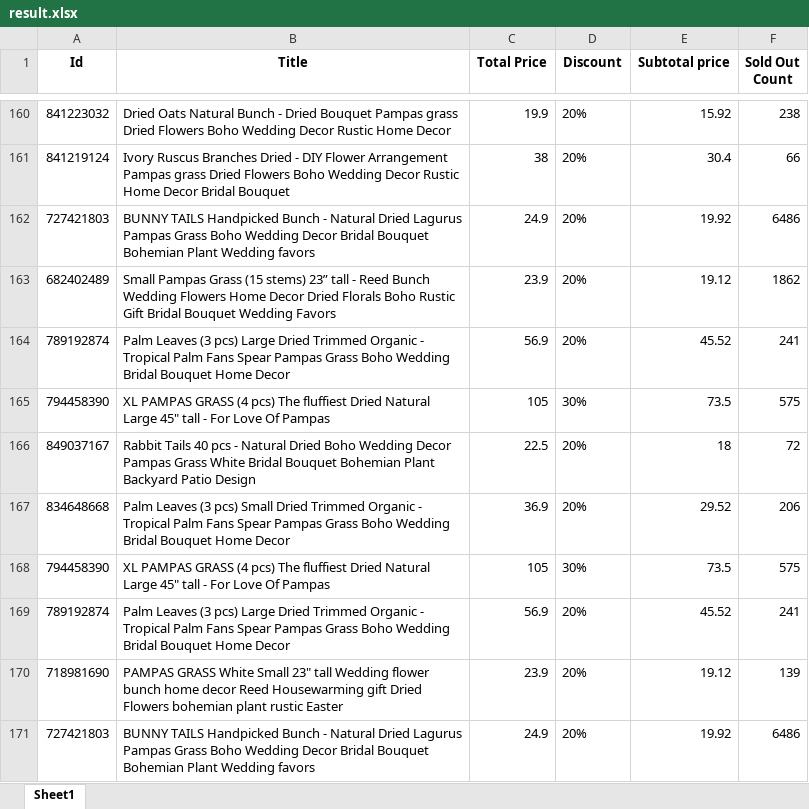
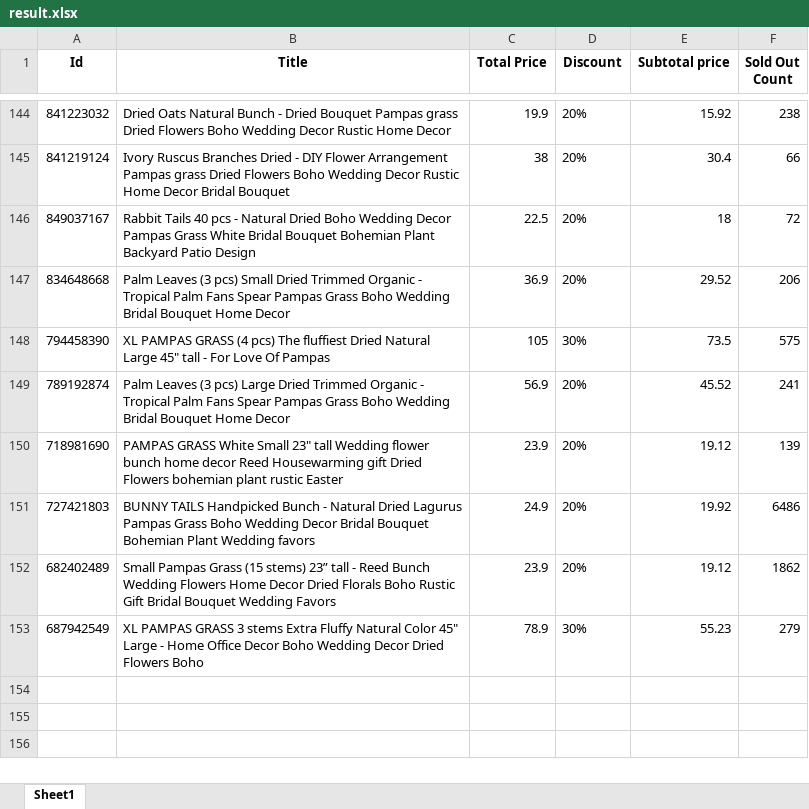
Before and after one commit to khudolia/flower-parser, an Excel workbook: result.xlsx, sheet Sheet1, drawn as a sheet; only a part is shown, gaps mark what is left out; the shorter side is filled out with more unchanged rows; values as stored, in another font and other column widths than the file's, no borders; the diff covers the shown part only; the diff names each change by its address in the sheet, - before the commit and + after, or states it on an @@ line.

```diff
--- a/result.xlsx (sheet Sheet1)
+++ b/result.xlsx (sheet Sheet1)
-row 162: 727421803 | BUNNY TAILS Handpicked Bunch - Natural Dried Lagurus Pampas Grass Boho Wedding Decor Bridal Bouquet Bohemian Plant Wedding favors | 24.9 | 20% | 19.92 | 6486
-row 163: 682402489 | Small Pampas Grass (15 stems) 23” tall - Reed Bunch Wedding Flowers Home Decor Dried Florals Boho Rustic Gift Bridal Bouquet Wedding Favors | 23.9 | 20% | 19.12 | 1862
-row 164: 789192874 | Palm Leaves (3 pcs) Large Dried Trimmed Organic - Tropical Palm Fans Spear Pampas Grass Boho Wedding Bridal Bouquet Home Decor | 56.9 | 20% | 45.52 | 241
-row 165: 794458390 | XL PAMPAS GRASS (4 pcs) The fluffiest Dried Natural Large 45" tall - For Love Of Pampas | 105 | 30% | 73.5 | 575
```
Also changed, not shown: 16 removed rows elsewhere in this sheet, solds.xlsx, 3 other files.
